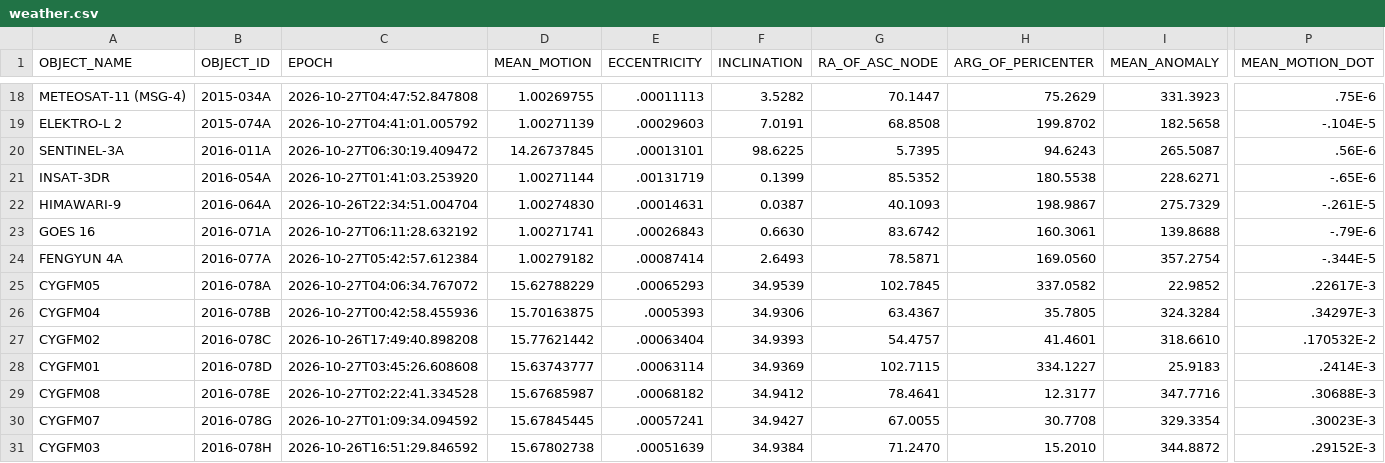
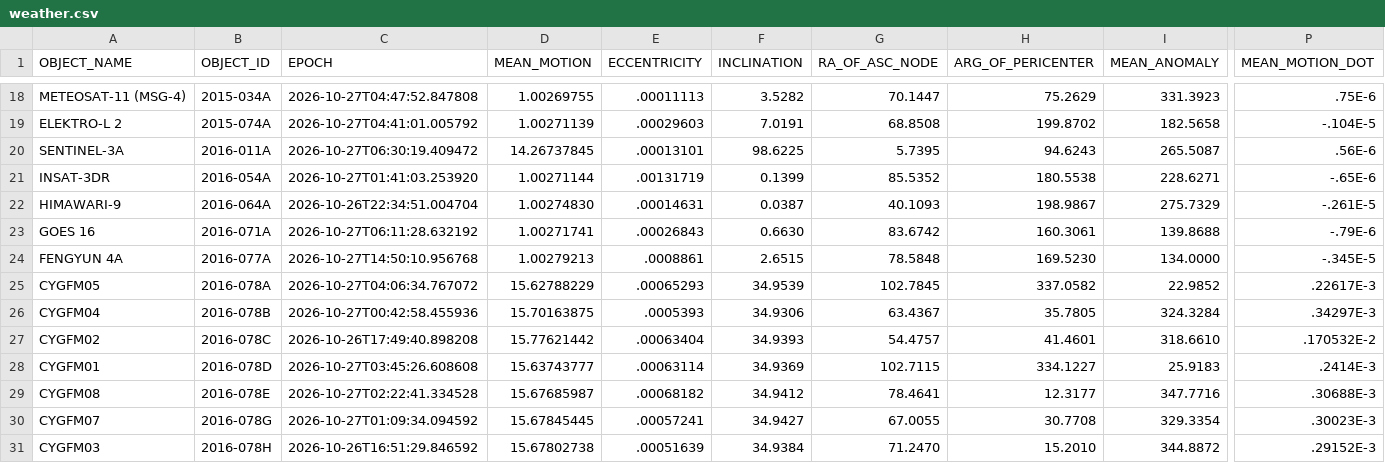
Before and after one commit to BG6UD/dtrac.cn, a CSV file: weather.csv, drawn as a sheet; only a part is shown, gaps mark what is left out; the diff names each change by its address in the sheet, - before the commit and + after, or states it on an @@ line.

```diff
--- a/weather.csv
+++ b/weather.csv
-C24 (EPOCH): 2026-10-27T05:42:57.612384
+C24 (EPOCH): 2026-10-27T14:50:10.956768
-D24 (MEAN_MOTION): 1.00279182
+D24 (MEAN_MOTION): 1.00279213
-E24 (ECCENTRICITY): .00087414
+E24 (ECCENTRICITY): .0008861
-F24 (INCLINATION): 2.6493
+F24 (INCLINATION): 2.6515
-G24 (RA_OF_ASC_NODE): 78.5871
+G24 (RA_OF_ASC_NODE): 78.5848
-H24 (ARG_OF_PERICENTER): 169.0560
+H24 (ARG_OF_PERICENTER): 169.5230
-I24 (MEAN_ANOMALY): 357.2754
+I24 (MEAN_ANOMALY): 134.0000
-P24 (MEAN_MOTION_DOT): -.344E-5
+P24 (MEAN_MOTION_DOT): -.345E-5
```
Also changed, not shown: 3 other files.
